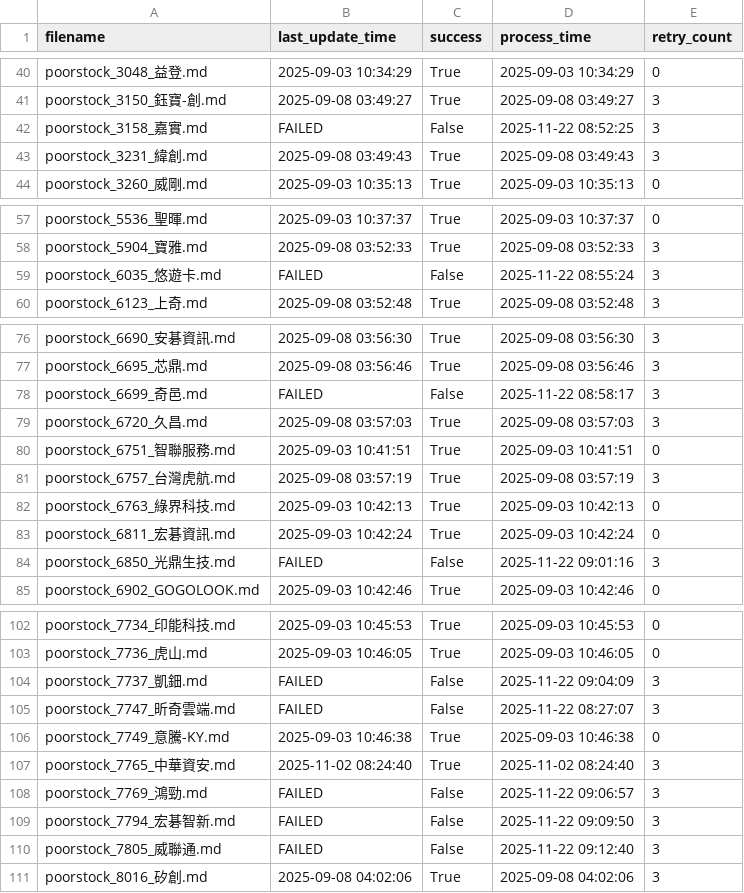
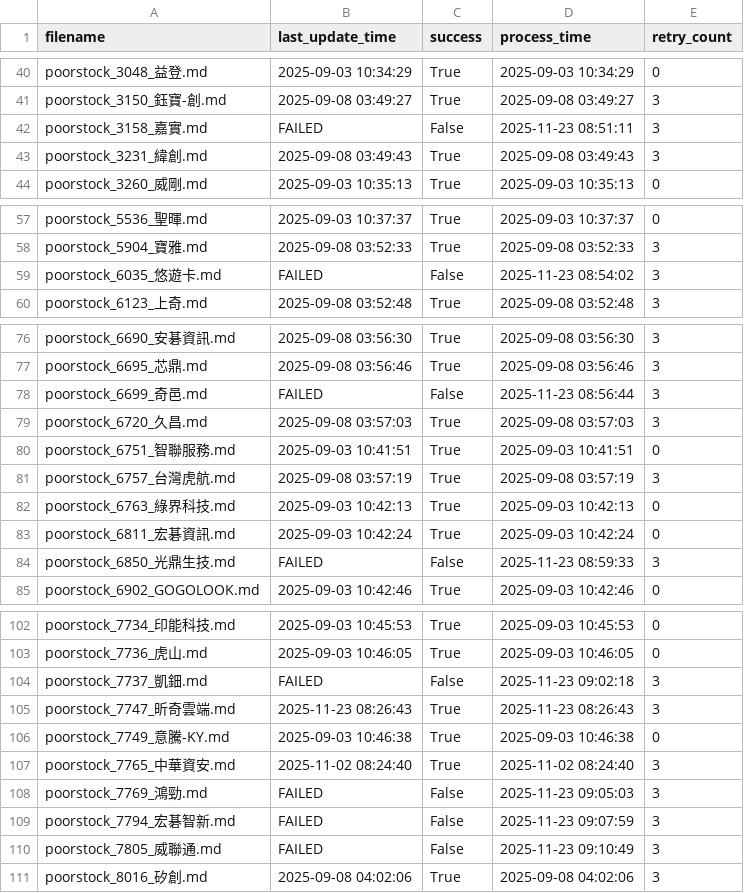
Before and after one commit to wenchiehlee-investment/poorstock, a CSV file: poorstock/download_results.csv, drawn as a sheet; only a part is shown, gaps mark what is left out.

```diff
--- a/poorstock/download_results.csv
+++ b/poorstock/download_results.csv
@@ -41,3 +41,3 @@ poorstock_3048_益登.md,2025-09-03 10:34:29,True,2025-09-03 10:34:29,0
 poorstock_3150_鈺寶-創.md,2025-09-08 03:49:27,True,2025-09-08 03:49:27,3
-poorstock_3158_嘉實.md,FAILED,False,2025-11-22 08:52:25,3
+poorstock_3158_嘉實.md,FAILED,False,2025-11-23 08:51:11,3
 poorstock_3231_緯創.md,2025-09-08 03:49:43,True,2025-09-08 03:49:43,3
@@ -58,3 +58,3 @@ poorstock_5536_聖暉.md,2025-09-03 10:37:37,True,2025-09-03 10:37:37,0
 poorstock_5904_寶雅.md,2025-09-08 03:52:33,True,2025-09-08 03:52:33,3
-poorstock_6035_悠遊卡.md,FAILED,False,2025-11-22 08:55:24,3
+poorstock_6035_悠遊卡.md,FAILED,False,2025-11-23 08:54:02,3
 poorstock_6123_上奇.md,2025-09-08 03:52:48,True,2025-09-08 03:52:48,3
@@ -77,3 +77,3 @@ poorstock_6690_安碁資訊.md,2025-09-08 03:56:30,True,2025-09-08 03:56:30,3
 poorstock_6695_芯鼎.md,2025-09-08 03:56:46,True,2025-09-08 03:56:46,3
-poorstock_6699_奇邑.md,FAILED,False,2025-11-22 08:58:17,3
+poorstock_6699_奇邑.md,FAILED,False,2025-11-23 08:56:44,3
 poorstock_6720_久昌.md,2025-09-08 03:57:03,True,2025-09-08 03:57:03,3
@@ -83,3 +83,3 @@ poorstock_6763_綠界科技.md,2025-09-03 10:42:13,True,2025-09-03 10:42:13,0
 poorstock_6811_宏碁資訊.md,2025-09-03 10:42:24,True,2025-09-03 10:42:24,0
-poorstock_6850_光鼎生技.md,FAILED,False,2025-11-22 09:01:16,3
+poorstock_6850_光鼎生技.md,FAILED,False,2025-11-23 08:59:33,3
 poorstock_6902_GOGOLOOK.md,2025-09-03 10:42:46,True,2025-09-03 10:42:46,0
@@ -103,9 +103,9 @@ poorstock_7734_印能科技.md,2025-09-03 10:45:53,True,2025-09-03 10:45:53,0
 poorstock_7736_虎山.md,2025-09-03 10:46:05,True,2025-09-03 10:46:05,0
-poorstock_7737_凱鈿.md,FAILED,False,2025-11-22 09:04:09,3
-poorstock_7747_昕奇雲端.md,FAILED,False,2025-11-22 08:27:07,3
+poorstock_7737_凱鈿.md,FAILED,False,2025-11-23 09:02:18,3
+poorstock_7747_昕奇雲端.md,2025-11-23 08:26:43,True,2025-11-23 08:26:43,3
 poorstock_7749_意騰-KY.md,2025-09-03 10:46:38,True,2025-09-03 10:46:38,0
 poorstock_7765_中華資安.md,2025-11-02 08:24:40,True,2025-11-02 08:24:40,3
-poorstock_7769_鴻勁.md,FAILED,False,2025-11-22 09:06:57,3
-poorstock_7794_宏碁智新.md,FAILED,False,2025-11-22 09:09:50,3
-poorstock_7805_威聯通.md,FAILED,False,2025-11-22 09:12:40,3
+poorstock_7769_鴻勁.md,FAILED,False,2025-11-23 09:05:03,3
+poorstock_7794_宏碁智新.md,FAILED,False,2025-11-23 09:07:59,3
+poorstock_7805_威聯通.md,FAILED,False,2025-11-23 09:10:49,3
 poorstock_8016_矽創.md,2025-09-08 04:02:06,True,2025-09-08 04:02:06,3
```
Also changed, not shown: 2 other files.
